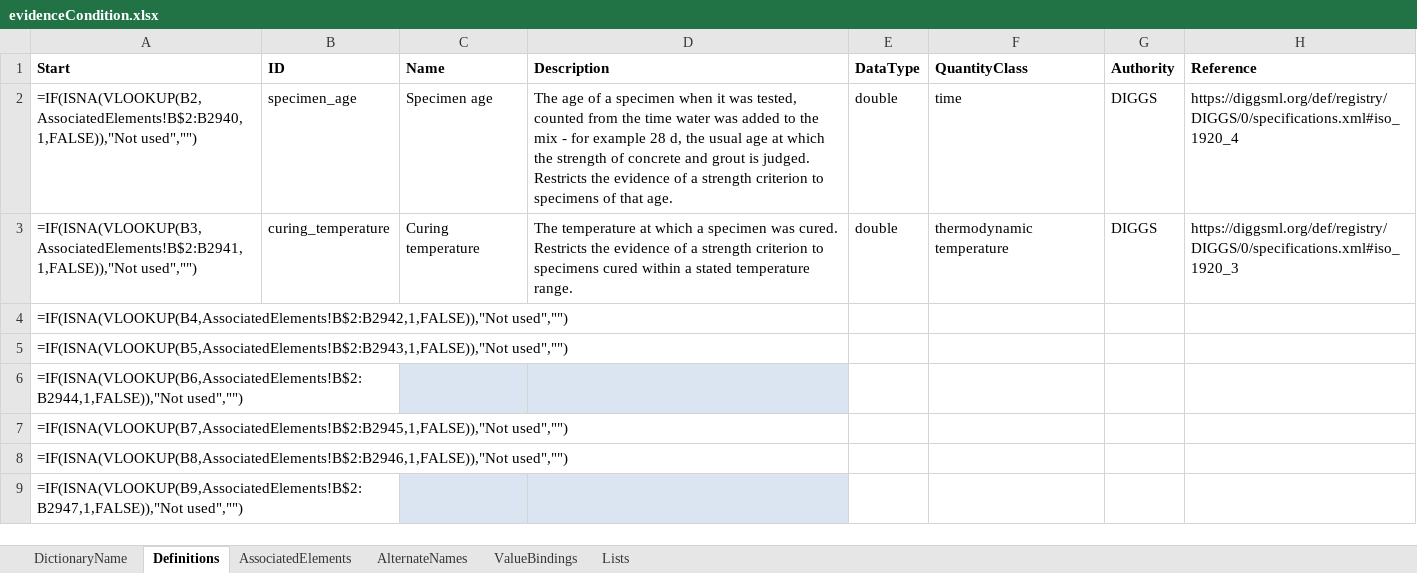
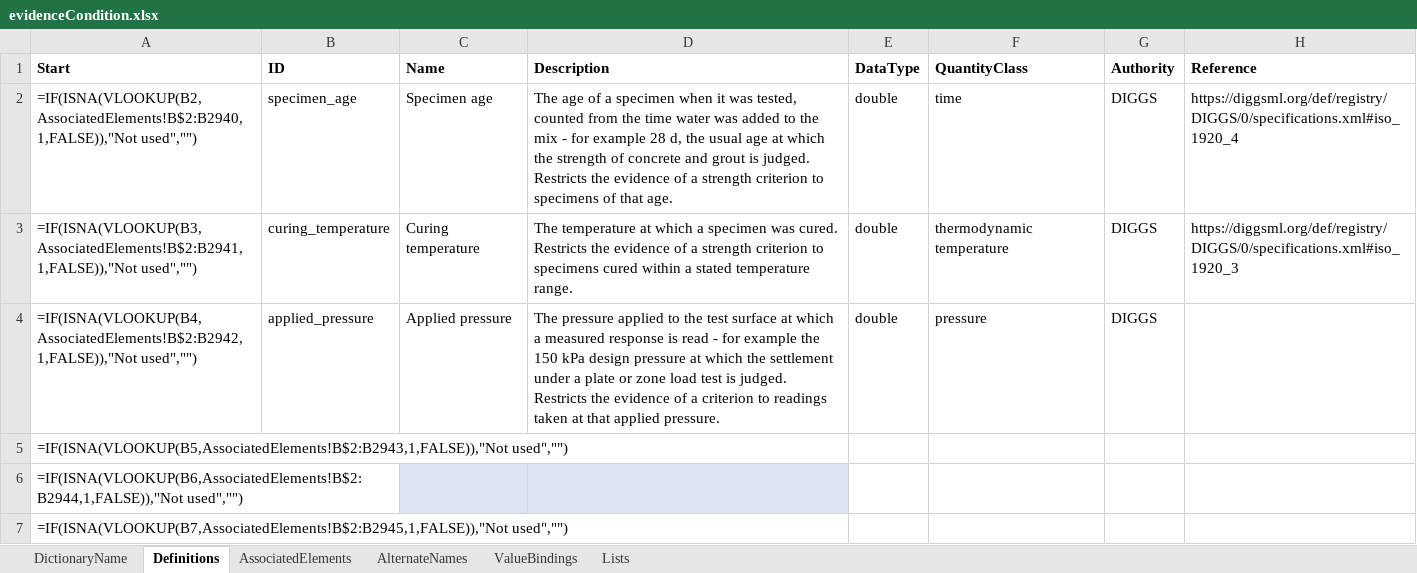
Before and after one commit to DIGGSml/def, an Excel workbook: Codelist Excel Files and Conversion Templates to XML/evidenceCondition.xlsx, sheet Definitions, drawn as a sheet; only a part is shown; the shorter side is filled out with more unchanged rows; values as stored, in another font and other column widths than the file's, no borders; formulas without a stored value are shown as written; table styles not drawn; the diff names each change by its address in the sheet, - before the commit and + after, or states it on an @@ line.

```diff
--- a/Codelist Excel Files and Conversion Templates to XML/evidenceCondition.xlsx (sheet Definitions)
+++ b/Codelist Excel Files and Conversion Templates to XML/evidenceCondition.xlsx (sheet Definitions)
-B4 (ID): (empty)
+B4 (ID): applied_pressure
-C4 (Name): (empty)
+C4 (Name): Applied pressure
-D4 (Description): (empty)
+D4 (Description): The pressure applied to the test surface at which a measured response is read - for example the 150 kPa design pressure at which the settlement under a plate or zone load test is judged. Restricts the evidence of a criterion to readings taken at that applied pressure.
-E4 (DataType): (empty)
+E4 (DataType): double
-F4 (QuantityClass): (empty)
+F4 (QuantityClass): pressure
-G4 (Authority): (empty)
+G4 (Authority): DIGGS
```
Also changed, not shown: sheet AssociatedElements, Codelist Excel Files and Conversion Templates to XML/properties.xlsx, 2 other files.
